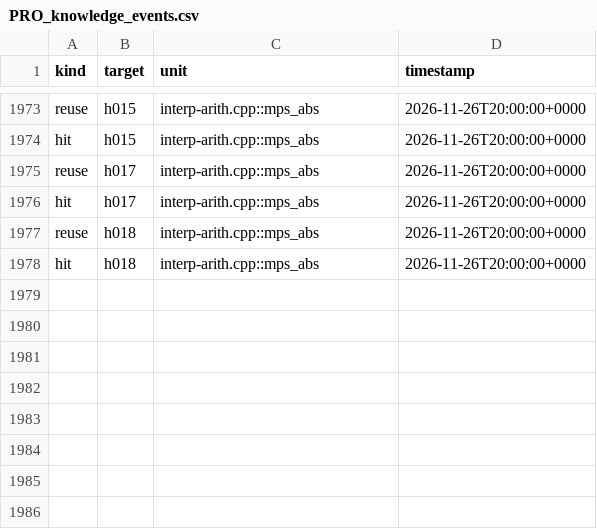
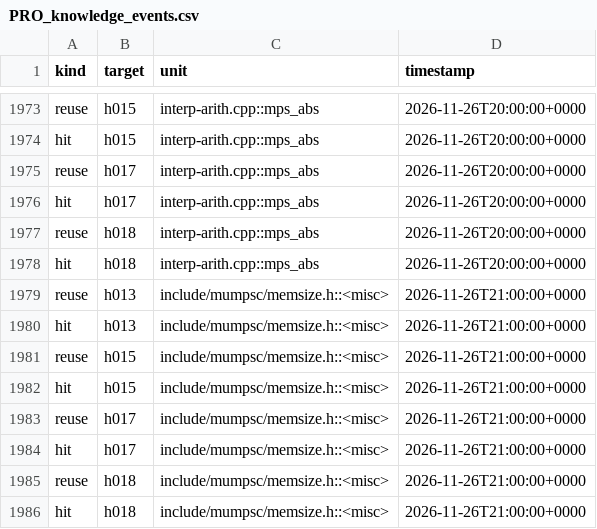
Before and after one commit to mjandrews1/mumps-research, a CSV file: wp2/logs/PRO_knowledge_events.csv, drawn as a sheet; only a part is shown, gaps mark what is left out.

Commit message:
B6 tranche C unit 177: include/mumpsc/memsize.h::<misc> (MemsizeH.kt)

```diff
--- a/wp2/logs/PRO_knowledge_events.csv
+++ b/wp2/logs/PRO_knowledge_events.csv
@@ -1978 +1978,9 @@ reuse,h018,interp-arith.cpp::mps_abs,2026-11-26T20:00:00+0000
 hit,h018,interp-arith.cpp::mps_abs,2026-11-26T20:00:00+0000
+reuse,h013,include/mumpsc/memsize.h::<misc>,2026-11-26T21:00:00+0000
+hit,h013,include/mumpsc/memsize.h::<misc>,2026-11-26T21:00:00+0000
+reuse,h015,include/mumpsc/memsize.h::<misc>,2026-11-26T21:00:00+0000
+hit,h015,include/mumpsc/memsize.h::<misc>,2026-11-26T21:00:00+0000
+reuse,h017,include/mumpsc/memsize.h::<misc>,2026-11-26T21:00:00+0000
+hit,h017,include/mumpsc/memsize.h::<misc>,2026-11-26T21:00:00+0000
+reuse,h018,include/mumpsc/memsize.h::<misc>,2026-11-26T21:00:00+0000
+hit,h018,include/mumpsc/memsize.h::<misc>,2026-11-26T21:00:00+0000
```
Also changed, not shown: 2 other files.
